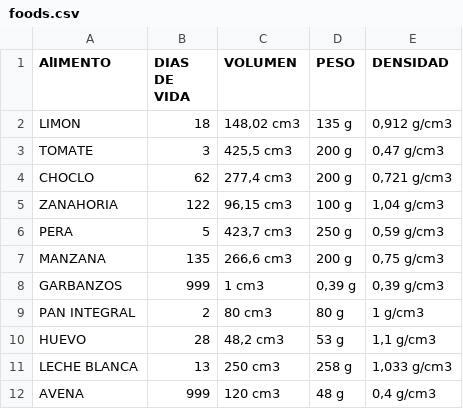
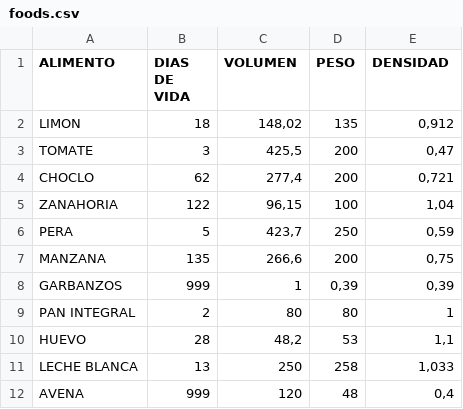
Before and after one commit to Wh4rp/Proyecto-Optimizacion, a CSV file: data/foods.csv, drawn as a sheet; only a part is shown; the diff covers the shown part only.

Commit message:
changed labels

```diff
--- a/data/foods.csv
+++ b/data/foods.csv
@@ -1,12 +1,12 @@
-AlIMENTO,DIAS DE VIDA,VOLUMEN,PESO,DENSIDAD
-LIMON,18,"148,02 cm3",135 g,"0,912 g/cm3"
-TOMATE,3,"425,5 cm3",200 g,"0,47 g/cm3"
-CHOCLO,62,"277,4 cm3",200 g,"0,721 g/cm3"
-ZANAHORIA,122,"96,15 cm3",100 g,"1,04 g/cm3"
-PERA,5,"423,7 cm3",250 g,"0,59 g/cm3"
-MANZANA,135,"266,6 cm3",200 g,"0,75 g/cm3"
-GARBANZOS,999,1 cm3,"0,39 g","0,39 g/cm3"
-PAN INTEGRAL,2,80 cm3,80 g,1 g/cm3
-HUEVO,28,"48,2 cm3",53 g,"1,1 g/cm3"
-LECHE BLANCA,13,250 cm3,258 g,"1,033 g/cm3"
-AVENA,999,120 cm3,48 g,"0,4 g/cm3"
+ALIMENTO,DIAS DE VIDA,VOLUMEN,PESO,DENSIDAD
+LIMON,18,"148,02",135,"0,912"
+TOMATE,3,"425,5",200,"0,47"
+CHOCLO,62,"277,4",200,"0,721"
+ZANAHORIA,122,"96,15",100,"1,04"
+PERA,5,"423,7",250,"0,59"
+MANZANA,135,"266,6",200,"0,75"
+GARBANZOS,999,1,"0,39","0,39"
+PAN INTEGRAL,2,80,80,1
+HUEVO,28,"48,2",53,"1,1"
+LECHE BLANCA,13,250,258,"1,033"
+AVENA,999,120,48,"0,4"
```
Also changed, not shown: 34 edited cells elsewhere in this file.
